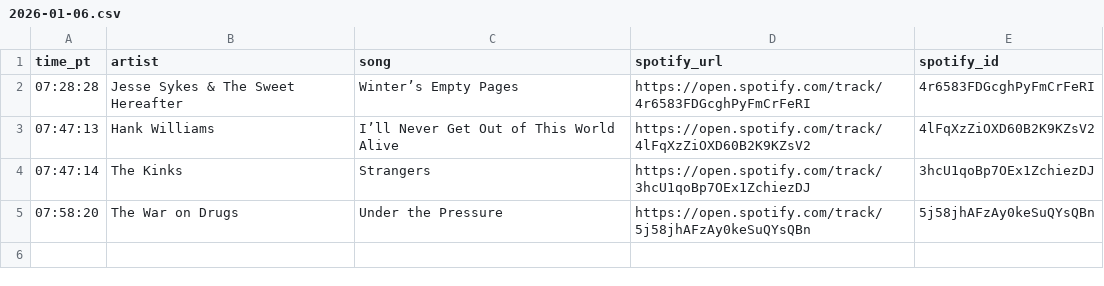
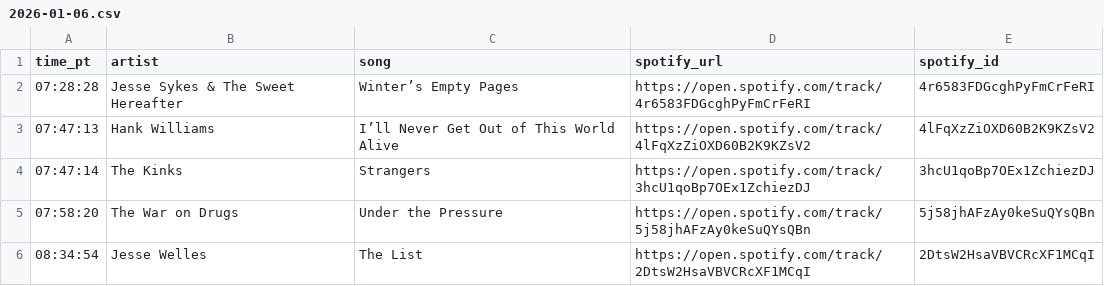
Before and after one commit to dsundt/kexp-john-playlist, a CSV file: data/daily/2026-01-06.csv, drawn as a sheet.

```diff
--- a/data/daily/2026-01-06.csv
+++ b/data/daily/2026-01-06.csv
@@ -5 +5,2 @@ time_pt,artist,song,spotify_url,spotify_id
 07:58:20,The War on Drugs,Under the Pressure,https://open.spotify.com/track/5j58jhAFzAy0keSuQYsQBn,5j58jhAFzAy0keSuQYsQBn
+08:34:54,Jesse Welles,The List,https://open.spotify.com/track/2DtsW2HsaVBVCRcXF1MCqI,2DtsW2HsaVBVCRcXF1MCqI
```
Also changed, not shown: 2 other files.
